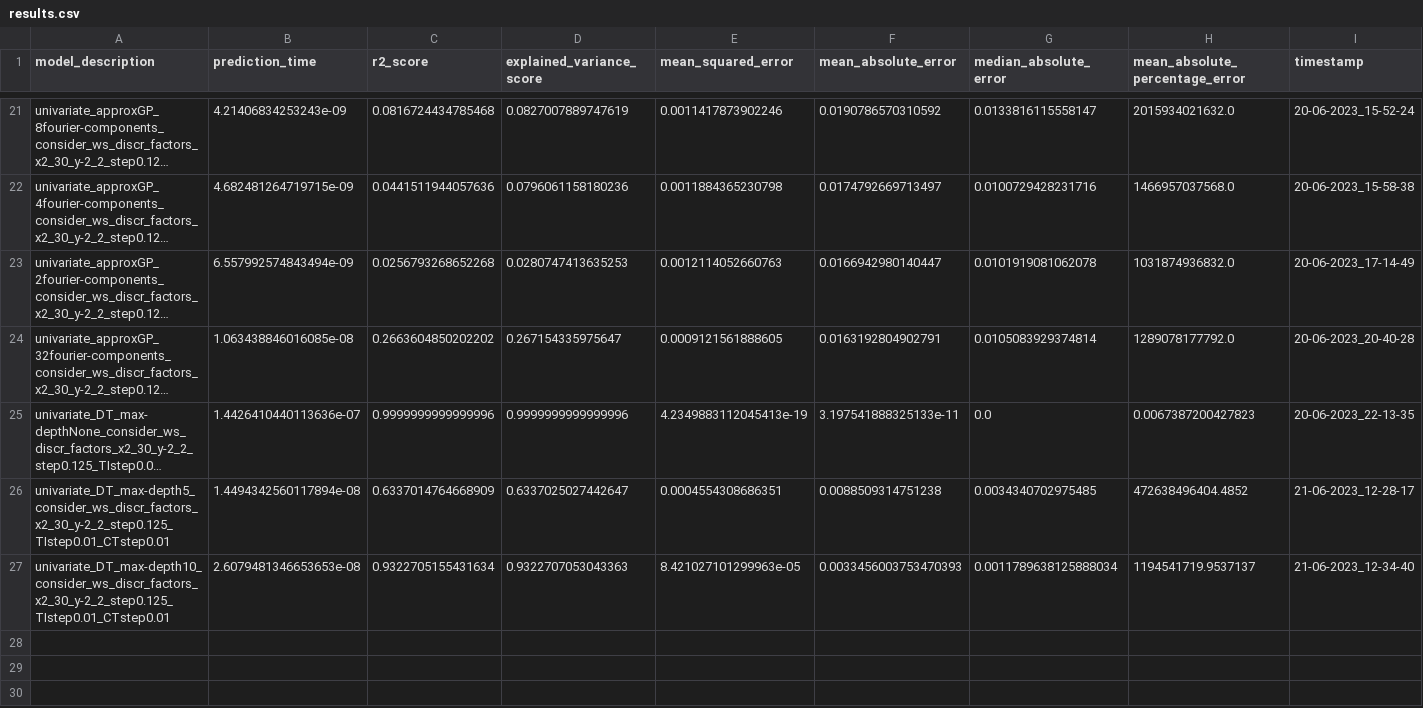
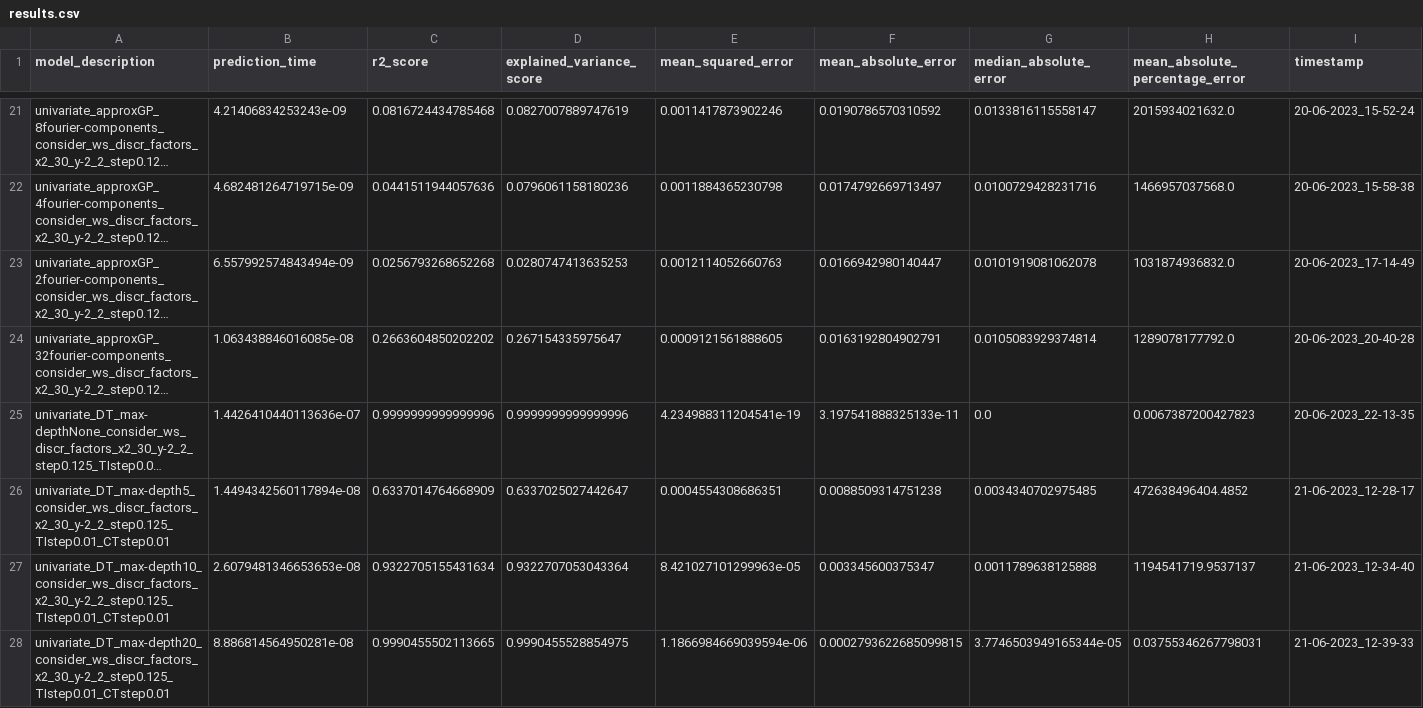
Before and after one commit to NiccoloMorabito/Ainslie-surrogate, a CSV file: results.csv, drawn as a sheet; only a part is shown, gaps mark what is left out; long unchanged cells end in …; the diff names each change by its address in the sheet, - before the commit and + after, or states it on an @@ line.

Commit message:
DT with max_depth=20

```diff
--- a/results.csv
+++ b/results.csv
-E25 (mean_squared_error): 4.2349883112045413e-19
+E25 (mean_squared_error): 4.234988311204541e-19
-D27 (explained_variance_score): 0.9322707053043363
+D27 (explained_variance_score): 0.9322707053043364
-F27 (mean_absolute_error): 0.0033456003753470393
+F27 (mean_absolute_error): 0.003345600375347
-G27 (median_absolute_error): 0.0011789638125888034
+G27 (median_absolute_error): 0.0011789638125888
+row 28: univariate_DT_max-depth20_consider_ws_discr_factors_x2_30_y-2_2_step0.125_TIstep0.01_CTstep0.01 | 8.886814564950281e-08 | 0.9990455502113665 | 0.9990455528854975 | 1.1866984669039594e-06 | 0.0002793622685099815 | 3.7746503949165344e-05 | 0.03755346267798031 | 21-06-2023_12-39-33
```
Also changed, not shown: 1 other file.
